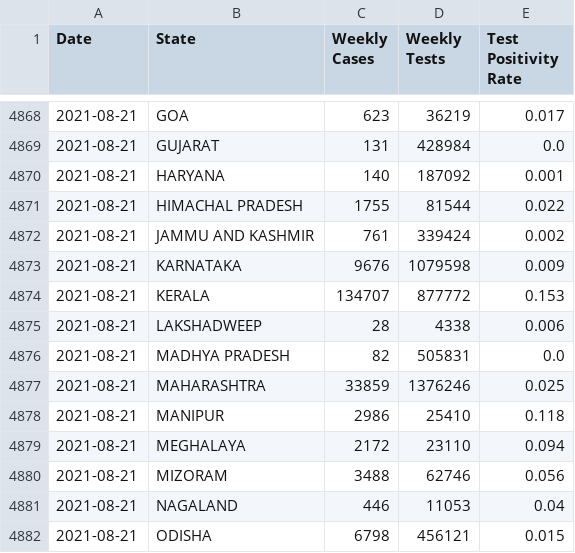
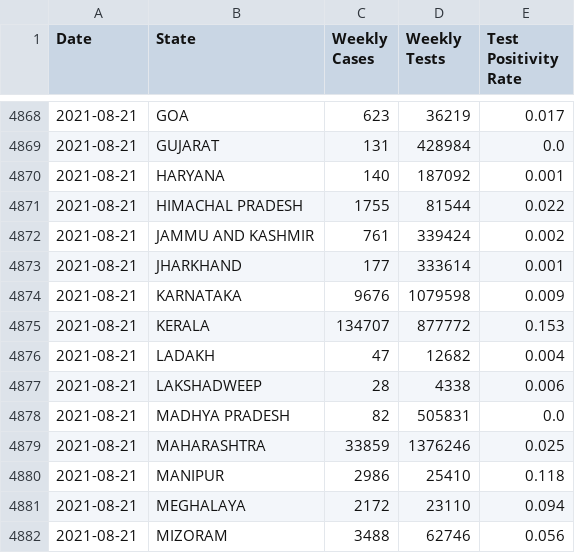
Before and after one commit to priva13/Covid-19_Bharat_records, a CSV file: statedata.csv, drawn as a sheet; only a part is shown, gaps mark what is left out; the shorter side is filled out with more unchanged rows; the diff names each change by its address in the sheet, - before the commit and + after, or states it on an @@ line.

```diff
--- a/statedata.csv
+++ b/statedata.csv
+row 4873: 2021-08-21 | JHARKHAND | 177 | 333614 | 0.001
+row 4876: 2021-08-21 | LADAKH | 47 | 12682 | 0.004
```
